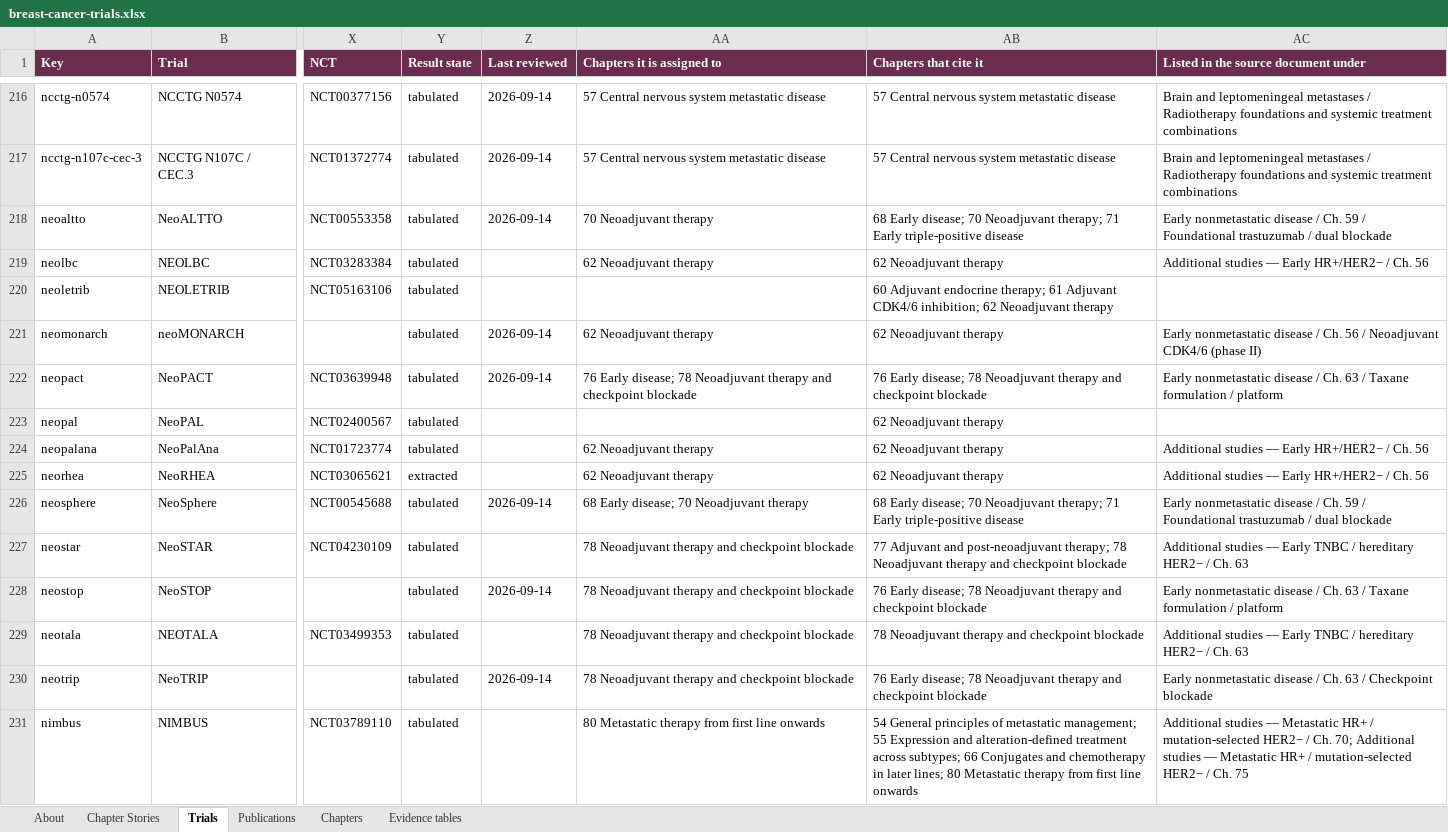
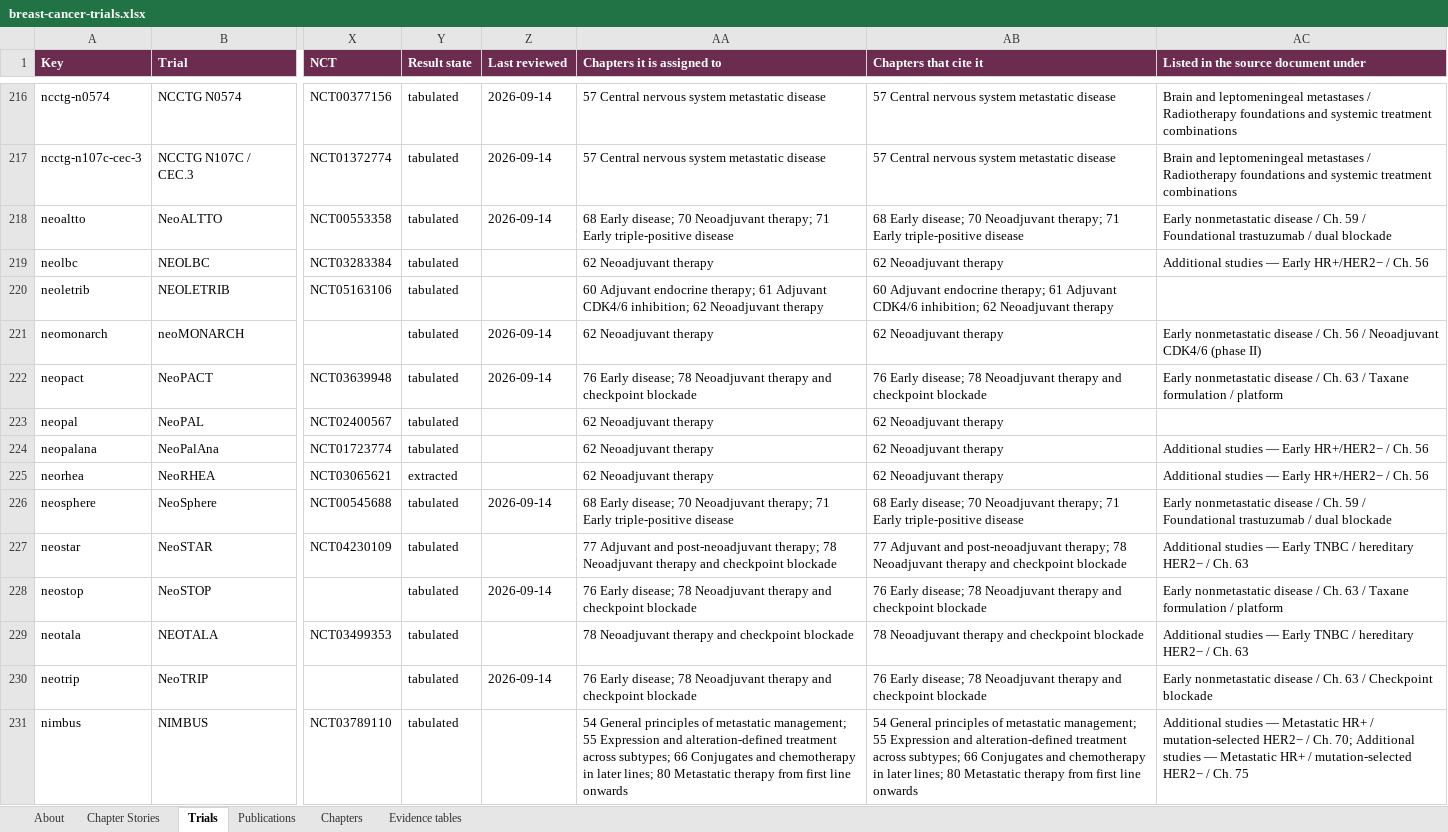
Before and after one commit to Elkhanany/library, an Excel workbook: books/breast-cancer/src/data/breast-cancer-trials.xlsx, sheet Trials, drawn as a sheet; only a part is shown, gaps mark what is left out; values as stored, in another font and other column widths than the file's, no borders; the diff covers the shown part only; the diff names each change by its address in the sheet, - before the commit and + after, or states it on an @@ line.

```diff
--- a/books/breast-cancer/src/data/breast-cancer-trials.xlsx (sheet Trials)
+++ b/books/breast-cancer/src/data/breast-cancer-trials.xlsx (sheet Trials)
-AA218 (Chapters it is assigned to): 70 Neoadjuvant therapy
+AA218 (Chapters it is assigned to): 68 Early disease; 70 Neoadjuvant therapy; 71 Early triple-positive disease
-AA220 (Chapters it is assigned to): (empty)
+AA220 (Chapters it is assigned to): 60 Adjuvant endocrine therapy; 61 Adjuvant CDK4/6 inhibition; 62 Neoadjuvant therapy
-AA223 (Chapters it is assigned to): (empty)
+AA223 (Chapters it is assigned to): 62 Neoadjuvant therapy
-AA226 (Chapters it is assigned to): …70 Neoadjuvant therapy
+AA226 (Chapters it is assigned to): …70 Neoadjuvant therapy; 71 Early triple-positive disease
-AA227 (Chapters it is assigned to): 78 Neoadjuvant…
+AA227 (Chapters it is assigned to): 77 Adjuvant and post-neoadjuvant therapy; 78 Neoadjuvant…
-AA228 (Chapters it is assigned to): 78 Neoadjuvant…
+AA228 (Chapters it is assigned to): 76 Early disease; 78 Neoadjuvant…
-AA230 (Chapters it is assigned to): 78 Neoadjuvant…
+AA230 (Chapters it is assigned to): 76 Early disease; 78 Neoadjuvant…
-AA231 (Chapters it is assigned to): 80 Metastatic…
+AA231 (Chapters it is assigned to): 54 General principles of metastatic management; 55 Expression and alteration-defined treatment across subtypes; 66 Conjugates and chemotherapy in later lines; 80 Metastatic…
```
Also changed, not shown: 209 edited cells elsewhere in this sheet, sheet Chapters, docs/breast-cancer/data/breast-cancer-trials.xlsx, 29 other files.
